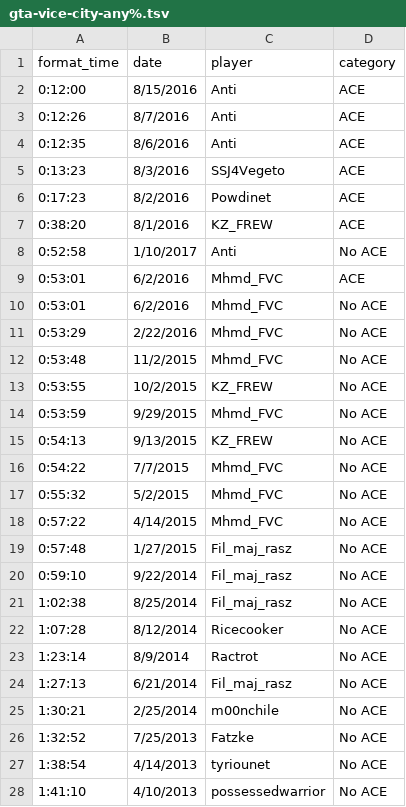
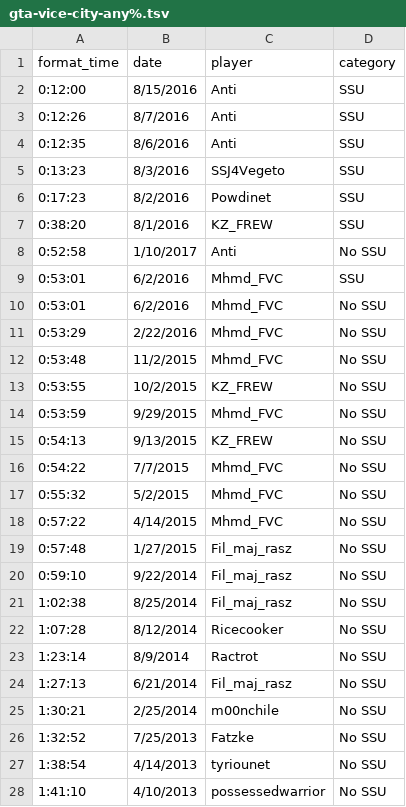
Before and after one commit to davidsnyder/speedrunners, a TSV file: data/gta-vice-city-any%.tsv, drawn as a sheet; only a part is shown; the diff covers the shown part only.

```diff
--- a/data/gta-vice-city-any%.tsv
+++ b/data/gta-vice-city-any%.tsv
@@ -1,28 +1,28 @@
 format_time	date	player	category
-0:12:00	8/15/2016	Anti	ACE
-0:12:26	8/7/2016	Anti	ACE
-0:12:35	8/6/2016	Anti	ACE
-0:13:23	8/3/2016	SSJ4Vegeto	ACE
-0:17:23	8/2/2016	Powdinet	ACE
-0:38:20	8/1/2016	KZ_FREW	ACE
-0:52:58	1/10/2017	Anti	No ACE
-0:53:01	6/2/2016	Mhmd_FVC	ACE
-0:53:01	6/2/2016	Mhmd_FVC	No ACE
-0:53:29	2/22/2016	Mhmd_FVC	No ACE
-0:53:48	11/2/2015	Mhmd_FVC	No ACE
-0:53:55	10/2/2015	KZ_FREW	No ACE
-0:53:59	9/29/2015	Mhmd_FVC	No ACE
-0:54:13	9/13/2015	KZ_FREW	No ACE
-0:54:22	7/7/2015	Mhmd_FVC	No ACE
-0:55:32	5/2/2015	Mhmd_FVC	No ACE
-0:57:22	4/14/2015	Mhmd_FVC	No ACE
-0:57:48	1/27/2015	Fil_maj_rasz	No ACE
-0:59:10	9/22/2014	Fil_maj_rasz	No ACE
-1:02:38	8/25/2014	Fil_maj_rasz	No ACE
-1:07:28	8/12/2014	Ricecooker	No ACE
-1:23:14	8/9/2014	Ractrot	No ACE
-1:27:13	6/21/2014	Fil_maj_rasz	No ACE
-1:30:21	2/25/2014	m00nchile	No ACE
-1:32:52	7/25/2013	Fatzke	No ACE
-1:38:54	4/14/2013	tyriounet	No ACE
-1:41:10	4/10/2013	possessedwarrior	No ACE
+0:12:00	8/15/2016	Anti	SSU
+0:12:26	8/7/2016	Anti	SSU
+0:12:35	8/6/2016	Anti	SSU
+0:13:23	8/3/2016	SSJ4Vegeto	SSU
+0:17:23	8/2/2016	Powdinet	SSU
+0:38:20	8/1/2016	KZ_FREW	SSU
+0:52:58	1/10/2017	Anti	No SSU
+0:53:01	6/2/2016	Mhmd_FVC	SSU
+0:53:01	6/2/2016	Mhmd_FVC	No SSU
+0:53:29	2/22/2016	Mhmd_FVC	No SSU
+0:53:48	11/2/2015	Mhmd_FVC	No SSU
+0:53:55	10/2/2015	KZ_FREW	No SSU
+0:53:59	9/29/2015	Mhmd_FVC	No SSU
+0:54:13	9/13/2015	KZ_FREW	No SSU
+0:54:22	7/7/2015	Mhmd_FVC	No SSU
+0:55:32	5/2/2015	Mhmd_FVC	No SSU
+0:57:22	4/14/2015	Mhmd_FVC	No SSU
+0:57:48	1/27/2015	Fil_maj_rasz	No SSU
+0:59:10	9/22/2014	Fil_maj_rasz	No SSU
+1:02:38	8/25/2014	Fil_maj_rasz	No SSU
+1:07:28	8/12/2014	Ricecooker	No SSU
+1:23:14	8/9/2014	Ractrot	No SSU
+1:27:13	6/21/2014	Fil_maj_rasz	No SSU
+1:30:21	2/25/2014	m00nchile	No SSU
+1:32:52	7/25/2013	Fatzke	No SSU
+1:38:54	4/14/2013	tyriounet	No SSU
+1:41:10	4/10/2013	possessedwarrior	No SSU
```
Also changed, not shown: 1 edited cell elsewhere in this file, 1 other file.
